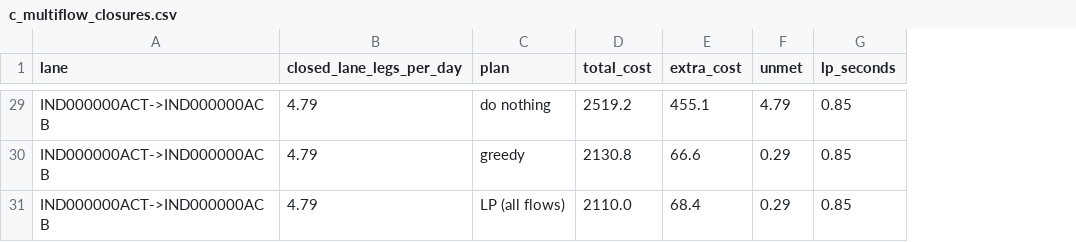
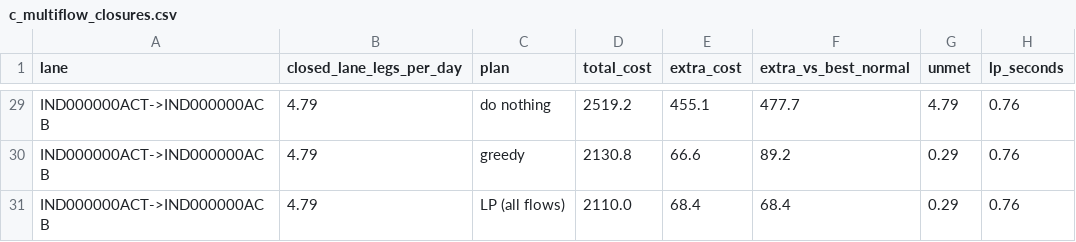
Before and after one commit to JahnaviSri23/supplyshield-, a CSV file: experiments/c_multiflow_closures.csv, drawn as a sheet; only a part is shown, gaps mark what is left out; addresses are those after the commit; the diff covers the shown part only; the diff names each change by its address in the sheet, - before the commit and + after, or states it on an @@ line.

```diff
--- a/experiments/c_multiflow_closures.csv
+++ b/experiments/c_multiflow_closures.csv
+column F (extra_vs_best_normal), rows 29-31: 477.7 | 89.2 | 68.4
-H29:H31 (lp_seconds): 0.85
+H29:H31 (lp_seconds): 0.76
```
Also changed, not shown: 27 edited cells elsewhere in this file, 4 other files.
